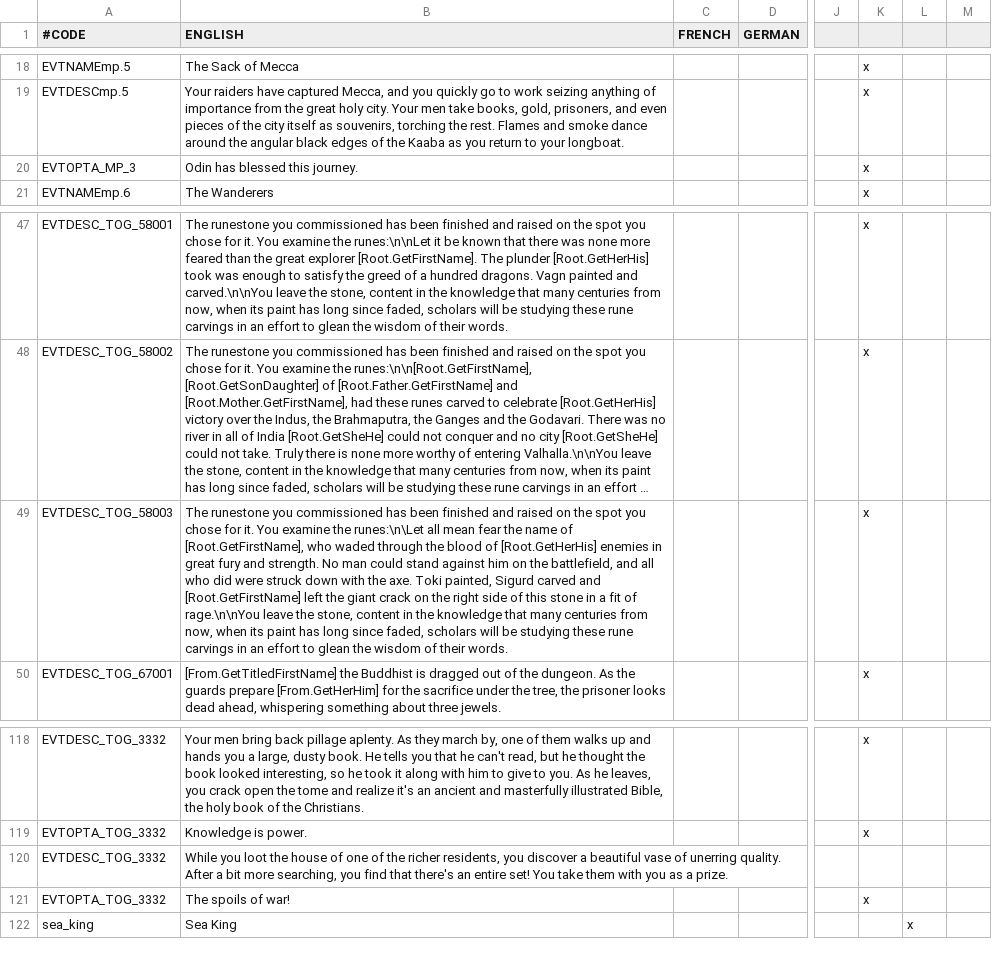
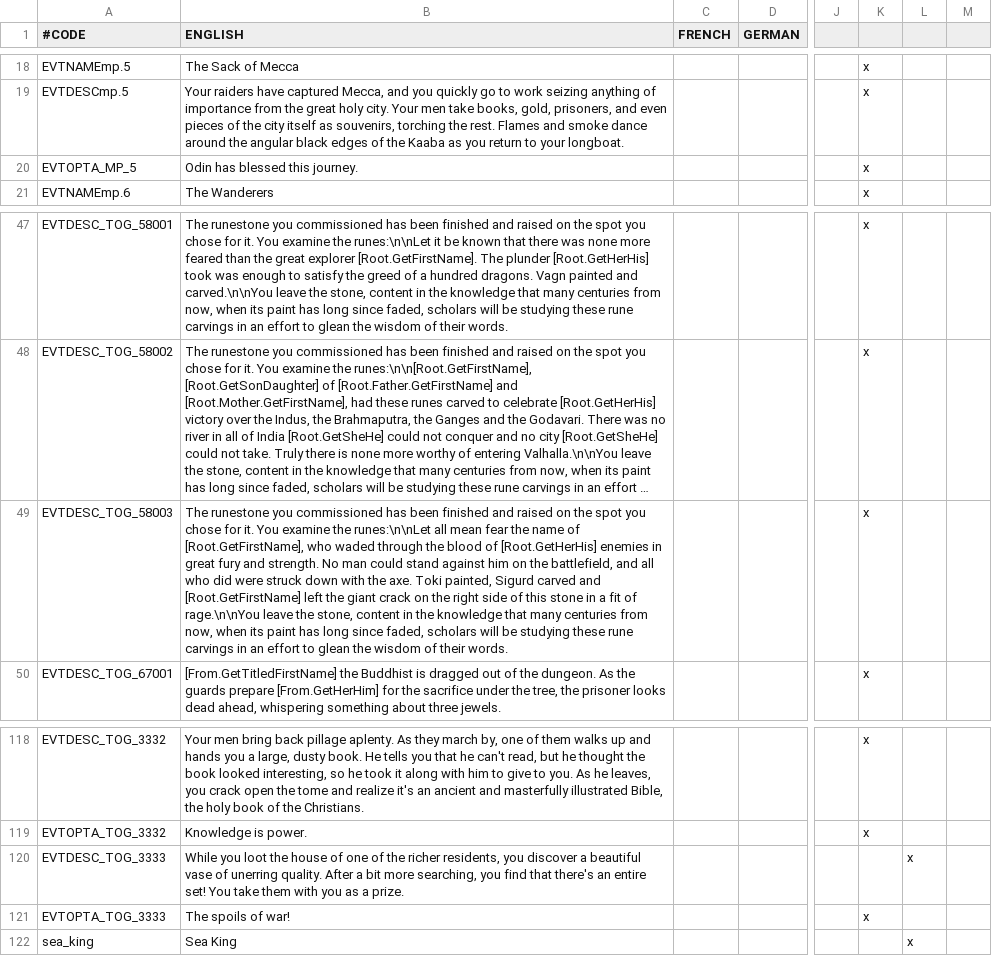
Before and after one commit to frozenyak/Jarls_India, a CSV file: Jarls of India X/localisation/0_MP_events.csv, drawn as a sheet; only a part is shown, gaps mark what is left out; long unchanged cells end in …; the diff names each change by its address in the sheet, - before the commit and + after, or states it on an @@ line.

```diff
--- a/Jarls of India X/localisation/0_MP_events.csv
+++ b/Jarls of India X/localisation/0_MP_events.csv
-A20 (#CODE): EVTOPTA_MP_3
+A20 (#CODE): EVTOPTA_MP_5
-B49 (ENGLISH): …examine the runes:\n\Let all mean…
+B49 (ENGLISH): …examine the runes:\n\nLet all mean…
-A120 (#CODE): EVTDESC_TOG_3332
+A120 (#CODE): EVTDESC_TOG_3333
-L120: (empty)
+L120: x
-A121 (#CODE): EVTOPTA_TOG_3332
+A121 (#CODE): EVTOPTA_TOG_3333
```
Also changed, not shown: Jarls of India X/localisation/jarls_stuff.csv, 9 other files.
